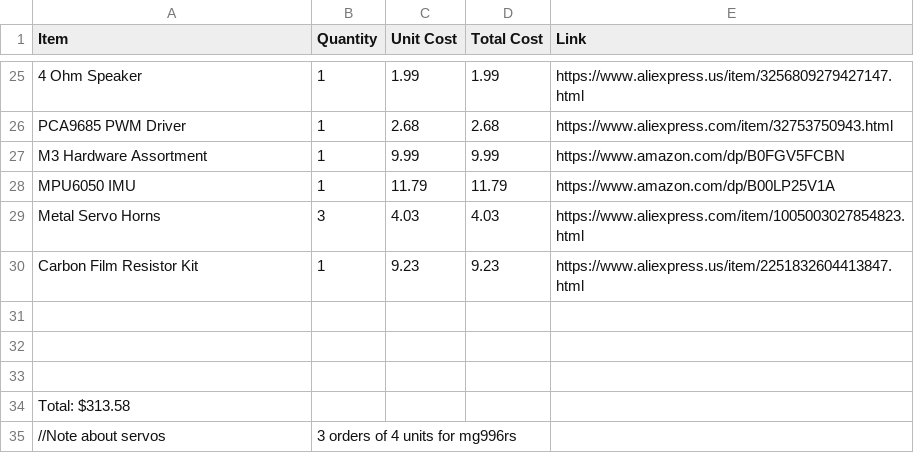
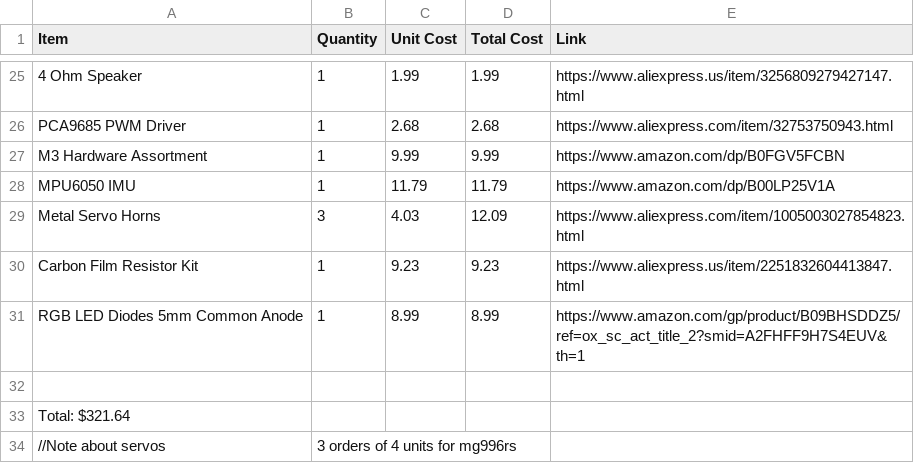
Before and after one commit to michaelsumin78-hue/flathead_robot, a CSV file: BOM.csv, drawn as a sheet; only a part is shown, gaps mark what is left out.

Commit message:
Update BOM.csv

```diff
--- a/BOM.csv
+++ b/BOM.csv
@@ -28,8 +28,7 @@ M3 Hardware Assortment,1,9.99,9.99,https://www.amazon.com/dp/B0FGV5FCBN
 MPU6050 IMU,1,11.79,11.79,https://www.amazon.com/dp/B00LP25V1A
-Metal Servo Horns,3,4.03,4.03,https://www.aliexpress.com/item/1005003027854823.html
+Metal Servo Horns,3,4.03,12.09,https://www.aliexpress.com/item/1005003027854823.html
 Carbon Film Resistor Kit,1,9.23,9.23,https://www.aliexpress.us/item/2251832604413847.html
+RGB LED Diodes 5mm Common Anode,1,8.99,8.99,https://www.amazon.com/gp/product/B09BHSDDZ5/ref=ox_sc_act_title_2?smid=A2FHFF9H7S4EUV&th=1
 
-
-
-Total: $313.58
+Total: $321.64
 //Note about servos, 3 orders of 4 units for mg996rs
```
